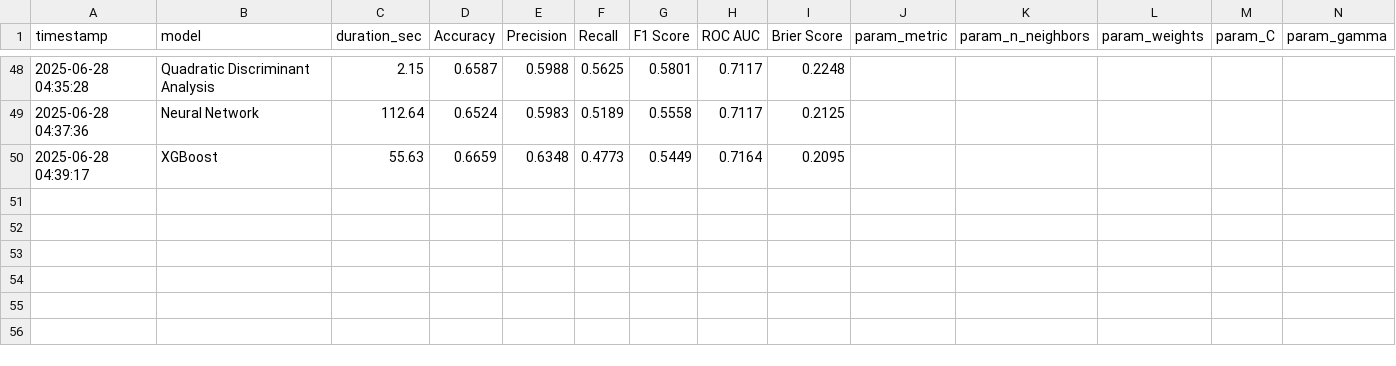
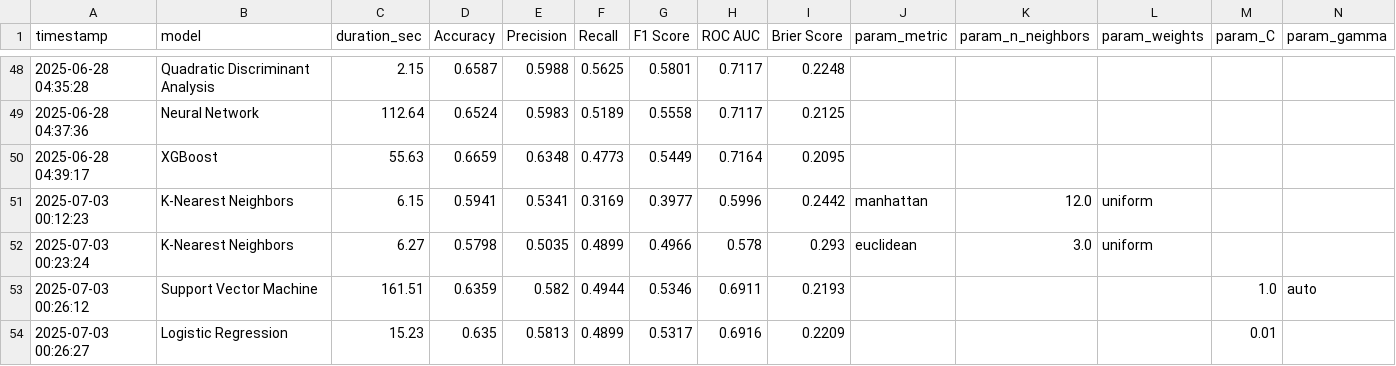
Before and after one commit to mfourier/ufc-predictor, a CSV file: data/results/training_log.csv, drawn as a sheet; only a part is shown, gaps mark what is left out; rows hold the shown columns only; the diff names each change by its address in the sheet, - before the commit and + after, or states it on an @@ line.

```diff
--- a/data/results/training_log.csv
+++ b/data/results/training_log.csv
+row 51: 2025-07-03 00:12:23 | K-Nearest Neighbors | 6.15 | 0.5941 | 0.5341 | 0.3169 | 0.3977 | 0.5996 | 0.2442 | manhattan | 12.0 | uniform
+row 52: 2025-07-03 00:23:24 | K-Nearest Neighbors | 6.27 | 0.5798 | 0.5035 | 0.4899 | 0.4966 | 0.578 | 0.293 | euclidean | 3.0 | uniform
+row 53: 2025-07-03 00:26:12 | Support Vector Machine | 161.51 | 0.6359 | 0.582 | 0.4944 | 0.5346 | 0.6911 | 0.2193 |  |  |  | 1.0 | auto
+row 54: 2025-07-03 00:26:27 | Logistic Regression | 15.23 | 0.635 | 0.5813 | 0.4899 | 0.5317 | 0.6916 | 0.2209 |  |  |  | 0.01
```
Also changed, not shown: data/processed/ufc_test.csv, data/processed/ufc_train.csv, 12 other files.
